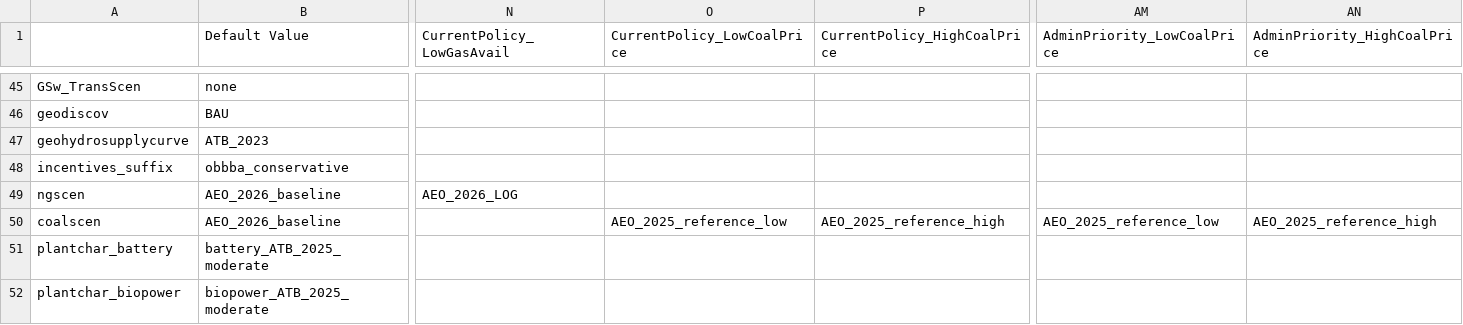
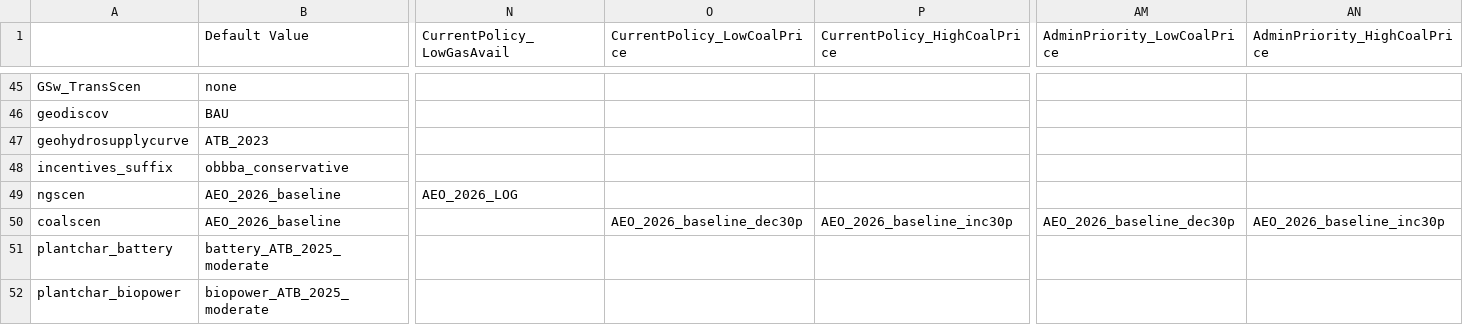
Before and after one commit to ReEDS-Model/ReEDS, a CSV file: cases_standardscenarios.csv, drawn as a sheet; only a part is shown, gaps mark what is left out; the diff names each change by its address in the sheet, - before the commit and + after, or states it on an @@ line.

Commit message:
add +/- 30% coal price scenarios for AEO2026

```diff
--- a/cases_standardscenarios.csv
+++ b/cases_standardscenarios.csv
-O50 (CurrentPolicy_LowCoalPrice): AEO_2025_reference_low
+O50 (CurrentPolicy_LowCoalPrice): AEO_2026_baseline_dec30p
-P50 (CurrentPolicy_HighCoalPrice): AEO_2025_reference_high
+P50 (CurrentPolicy_HighCoalPrice): AEO_2026_baseline_inc30p
-AM50 (AdminPriority_LowCoalPrice): AEO_2025_reference_low
+AM50 (AdminPriority_LowCoalPrice): AEO_2026_baseline_dec30p
-AN50 (AdminPriority_HighCoalPrice): AEO_2025_reference_high
+AN50 (AdminPriority_HighCoalPrice): AEO_2026_baseline_inc30p
```
